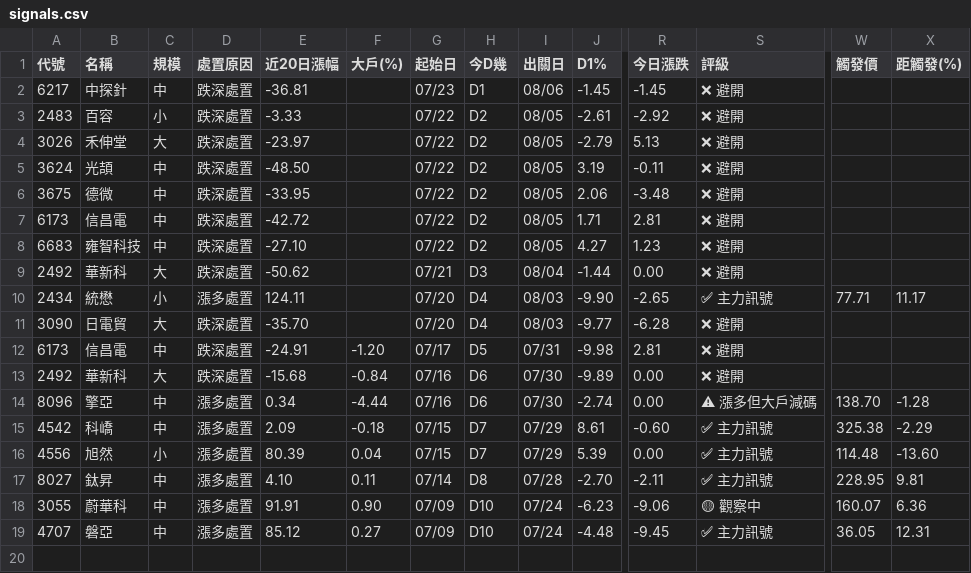
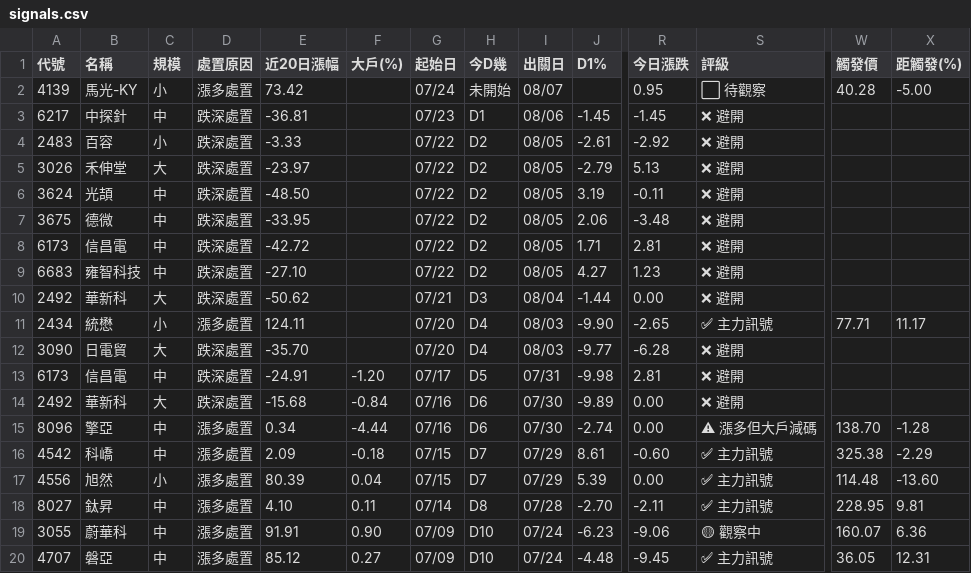
Before and after one commit to KevinYang515/disposal-signals, a CSV file: data/signals.csv, drawn as a sheet; only a part is shown, gaps mark what is left out; rows hold the shown columns only; the diff names each change by its address in the sheet, - before the commit and + after, or states it on an @@ line.

```diff
--- a/data/signals.csv
+++ b/data/signals.csv
+row 2: 4139 | 馬光-KY | 小 | 漲多處置 | 73.42 |  | 07/24 | 未開始 | 08/07 |  | 0.95 | ⬜ 待觀察 | 40.28 | -5.00
```
Also changed, not shown: data/signals_5min.csv, 1 other file.
